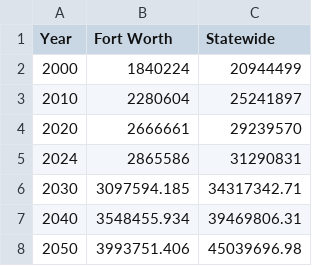
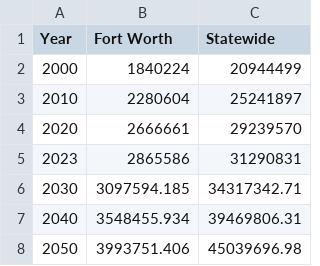
Before and after one commit to pine-j/FDTMP_WebAPP, a CSV file: ChartData/FDTMP_GDP_District.csv, drawn as a sheet.

```diff
--- a/ChartData/FDTMP_GDP_District.csv
+++ b/ChartData/FDTMP_GDP_District.csv
@@ -4,3 +4,3 @@
 2020,2666661,29239570
-2024,2865586,31290831
+2023,2865586,31290831
 2030,3097594.185,34317342.71
```
Also changed, not shown: ChartData/FDTMP_HHIncome_District.csv.
